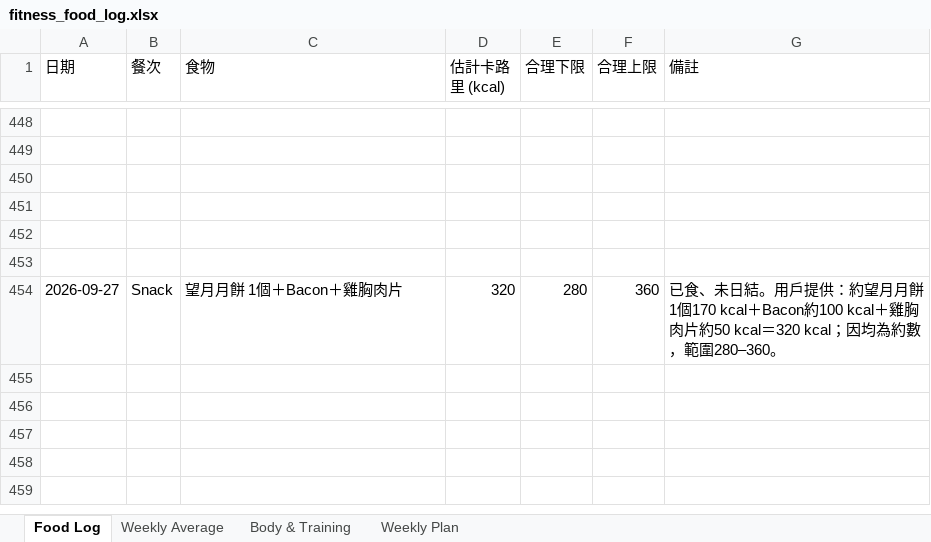
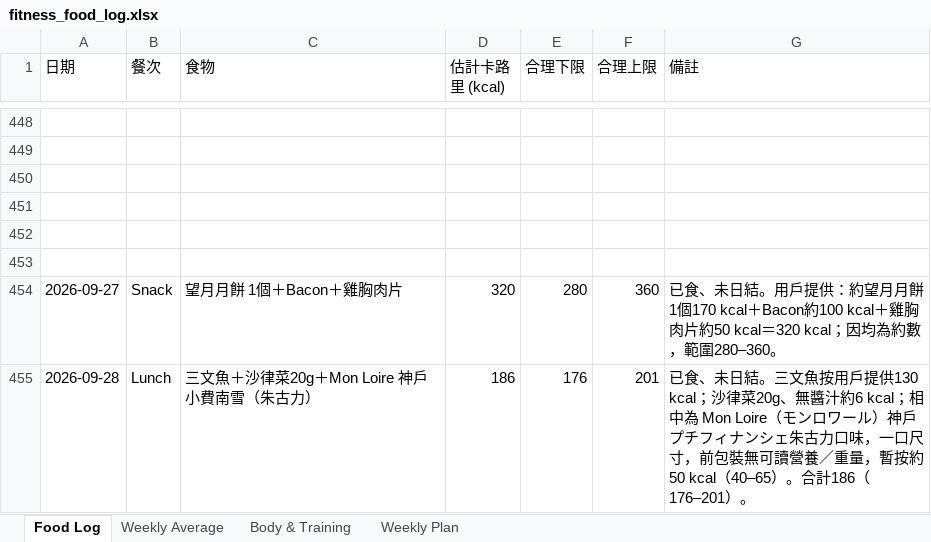
Before and after one commit to buzz-knittinpix/melodycheng622-cmyk.github.io, an Excel workbook: data/fitness_food_log.xlsx, sheet Food Log, drawn as a sheet; only a part is shown, gaps mark what is left out; values as stored, in another font and other column widths than the file's, no borders; the diff names each change by its address in the sheet, - before the commit and + after, or states it on an @@ line.

Commit message:
Log Sep 28 salmon lunch

```diff
--- a/data/fitness_food_log.xlsx (sheet Food Log)
+++ b/data/fitness_food_log.xlsx (sheet Food Log)
+row 455: 2026-09-28 | Lunch | 三文魚＋沙律菜20g＋Mon Loire 神戶小費南雪（朱古力） | 186 | 176 | 201 | 已食、未日結。三文魚按用戶提供130 kcal；沙律菜20g、無醬汁約6 kcal；相中為 Mon Loire（モンロワール）神戶プチフィナンシェ朱古力口味，一口尺寸，前包裝無可讀營養／重量，暫按約50 kcal（40–65）。合計186（176–201）。
```
Also changed, not shown: sheet Weekly Average, 2 other files.
